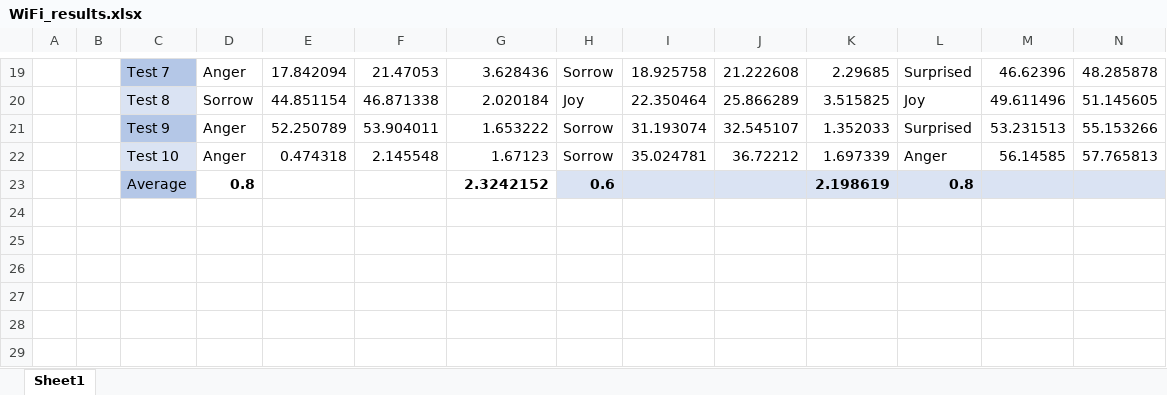
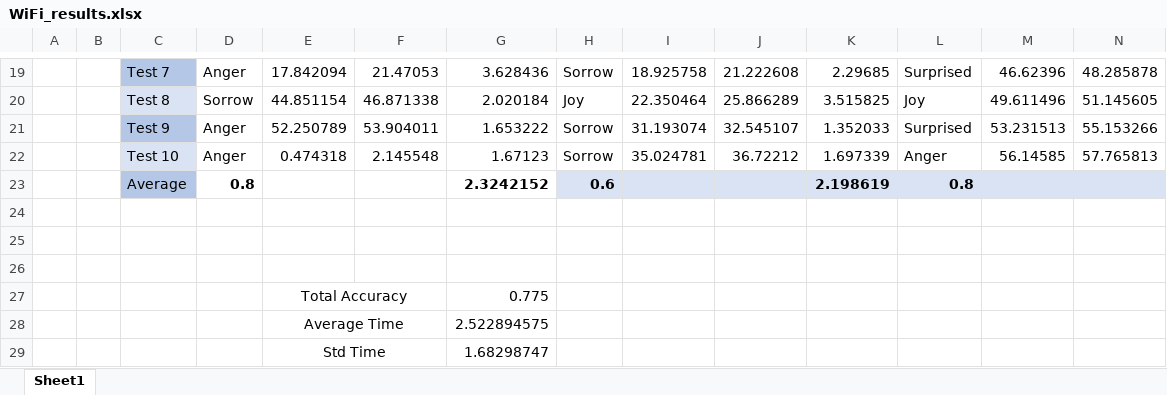
Before and after one commit to jonathanwangjhu/cc-project, an Excel workbook: testImages/WiFi_results.xlsx, sheet Sheet1, drawn as a sheet; only a part is shown, gaps mark what is left out; values as stored, in another font and other column widths than the file's, no borders; table styles not drawn; rows hold the shown columns only; the diff names each change by its address in the sheet, - before the commit and + after, or states it on an @@ line.

Commit message:
added stdev

```diff
--- a/testImages/WiFi_results.xlsx (sheet Sheet1)
+++ b/testImages/WiFi_results.xlsx (sheet Sheet1)
+row 24: (empty)
+row 25: (empty)
+row 26: (empty)
+row 27:  |  |  |  | Total Accuracy |  | 0.775
+row 28:  |  |  |  | Average Time |  | 2.522894575
+row 29:  |  |  |  | Std Time |  | 1.68298747
```
